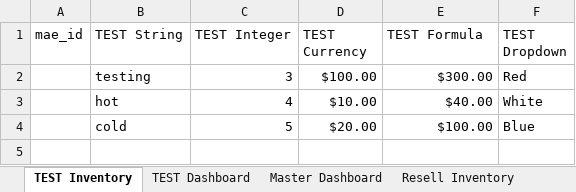
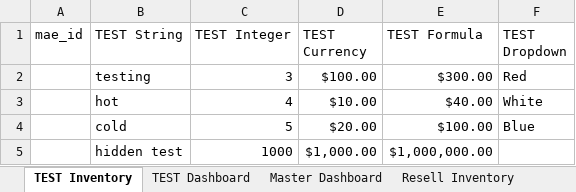
Before and after one commit to NemoArtifex/MAE-Custom-Workshop-Inventory-System, an Excel workbook: MAE_Workshop_Inventory_MASTER_TEMPLATE.xlsx, sheet TEST Inventory, drawn as a sheet; values as stored, in another font and other column widths than the file's, no borders; table styles not drawn; the diff names each change by its address in the sheet, - before the commit and + after, or states it on an @@ line.

```diff
--- a/MAE_Workshop_Inventory_MASTER_TEMPLATE.xlsx (sheet TEST Inventory)
+++ b/MAE_Workshop_Inventory_MASTER_TEMPLATE.xlsx (sheet TEST Inventory)
+row 5:  | hidden test | 1000 | $1,000.00 | $1,000,000.00
```
Also changed, not shown: sheet Shop Hand Tools, sheet Shop Power Tools, sheet Shop Machinery, sheet Shop Consumables, sheet TEST Dashboard, sheet Maintenance Log, 1 more sheet, other sheet tabs, 1 other file.
